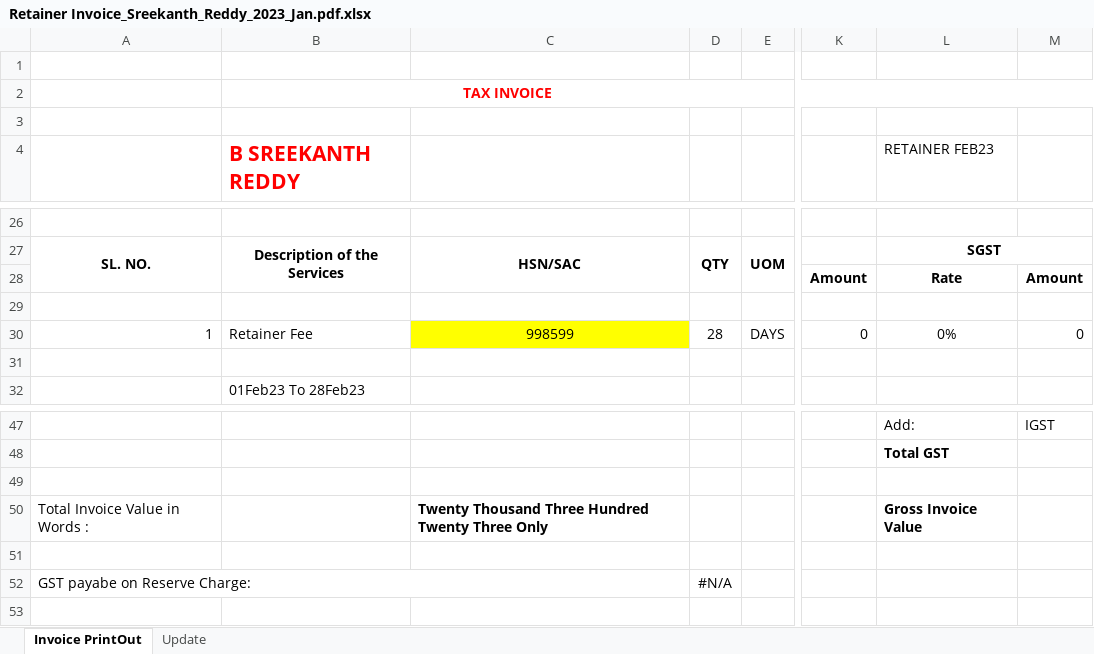
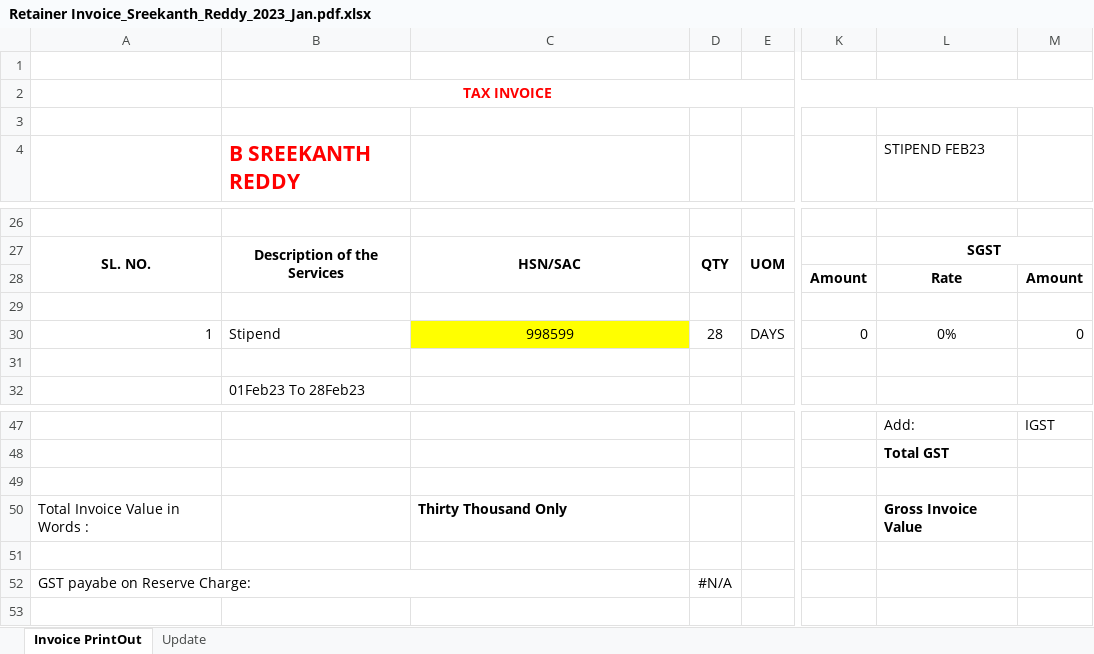
Before and after one commit to Sree-2805/Chandu, an Excel workbook: Retainer Invoice_Sreekanth_Reddy_2023_Jan.pdf.xlsx, sheet Invoice PrintOut, drawn as a sheet; only a part is shown, gaps mark what is left out; values as stored, in another font and other column widths than the file's, no borders; charts and pictures not drawn; the diff names each change by its address in the sheet, - before the commit and + after, or states it on an @@ line.

```diff
--- a/Retainer Invoice_Sreekanth_Reddy_2023_Jan.pdf.xlsx (sheet Invoice PrintOut)
+++ b/Retainer Invoice_Sreekanth_Reddy_2023_Jan.pdf.xlsx (sheet Invoice PrintOut)
-L4: RETAINER FEB23
+L4: STIPEND FEB23
-B30 (B SREEKANTH REDDY): Retainer Fee
+B30 (B SREEKANTH REDDY): Stipend
-C50: Twenty Thousand Three Hundred Twenty Three Only
+C50: Thirty Thousand Only
```
Also changed, not shown: sheet Update, 2 other files.
